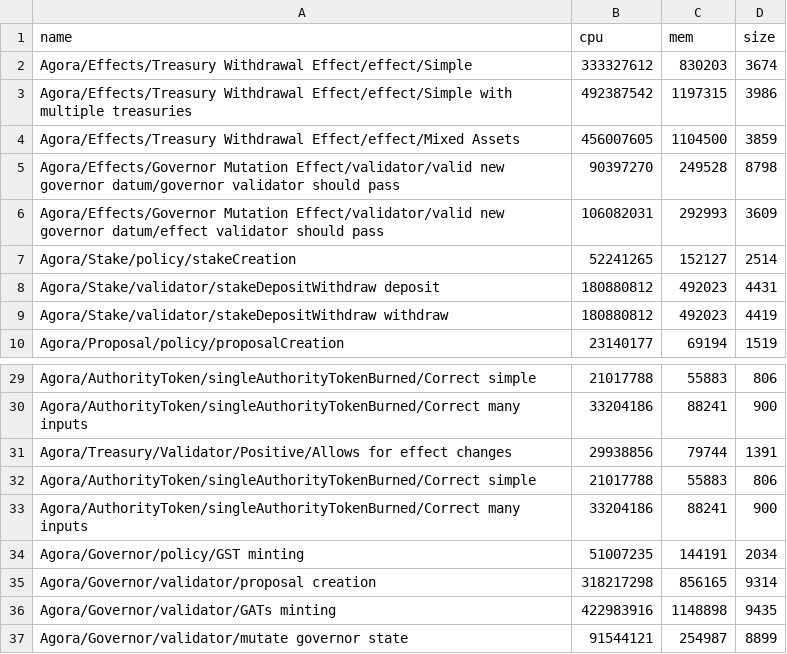
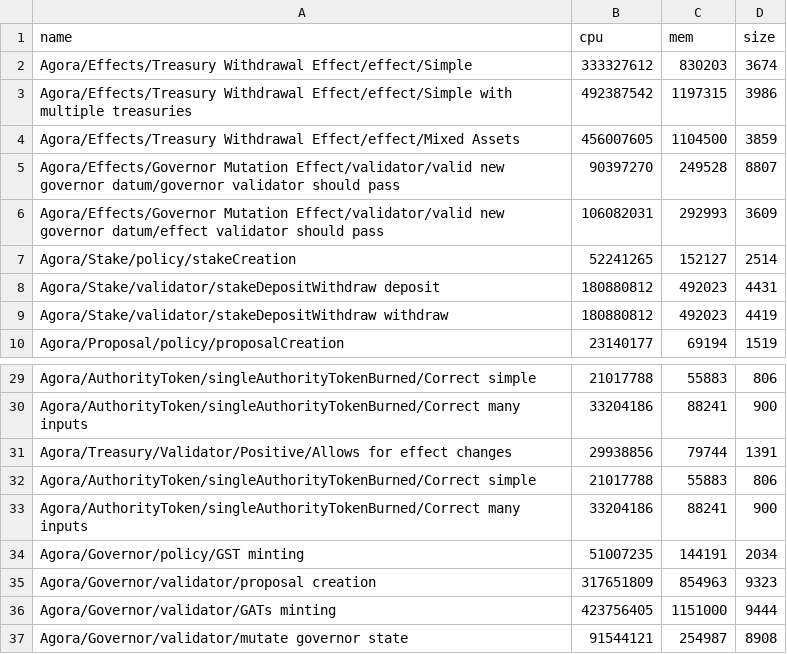
Before and after one commit to Liqwid-Labs/agora, a CSV file: bench.csv, drawn as a sheet; only a part is shown, gaps mark what is left out; the diff covers the shown part only.

```diff
--- a/bench.csv
+++ b/bench.csv
@@ -4,3 +4,3 @@ Agora/Effects/Treasury Withdrawal Effect/effect/Simple with multiple treasuries
 Agora/Effects/Treasury Withdrawal Effect/effect/Mixed Assets,456007605,1104500,3859
-Agora/Effects/Governor Mutation Effect/validator/valid new governor datum/governor validator should pass,90397270,249528,8798
+Agora/Effects/Governor Mutation Effect/validator/valid new governor datum/governor validator should pass,90397270,249528,8807
 Agora/Effects/Governor Mutation Effect/validator/valid new governor datum/effect validator should pass,106082031,292993,3609
@@ -34,4 +34,4 @@ Agora/AuthorityToken/singleAuthorityTokenBurned/Correct many inputs,33204186,882
 Agora/Governor/policy/GST minting,51007235,144191,2034
-Agora/Governor/validator/proposal creation,318217298,856165,9314
-Agora/Governor/validator/GATs minting,422983916,1148898,9435
-Agora/Governor/validator/mutate governor state,91544121,254987,8899
+Agora/Governor/validator/proposal creation,317651809,854963,9323
+Agora/Governor/validator/GATs minting,423756405,1151000,9444
+Agora/Governor/validator/mutate governor state,91544121,254987,8908
```
Also changed, not shown: 16 added rows, 16 removed rows and 2 edited cells elsewhere in this file, 2 other files.
